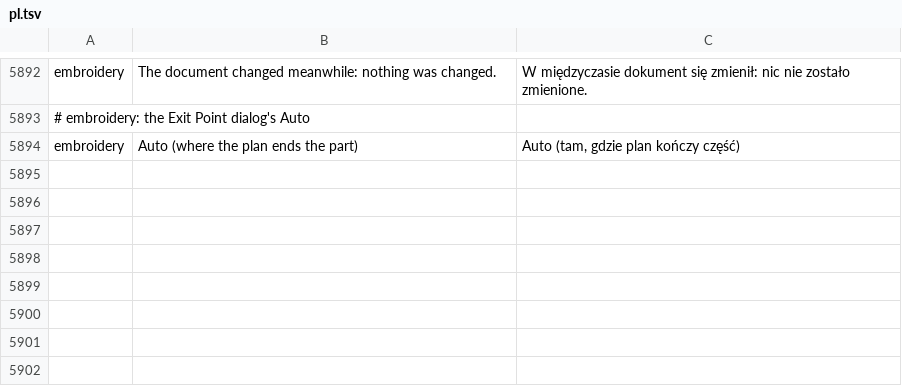
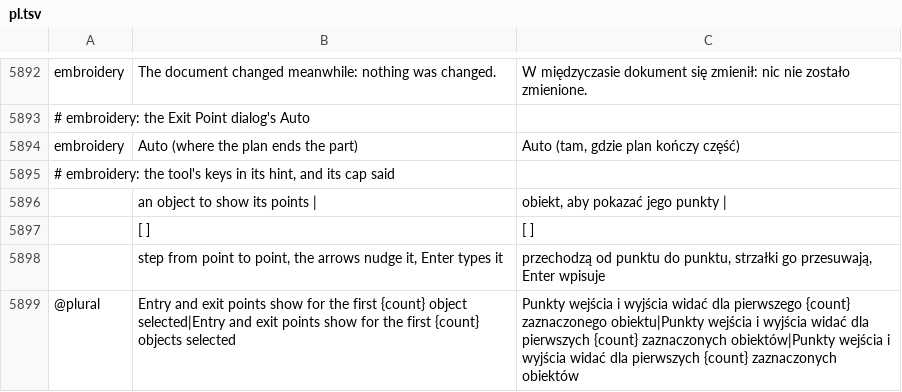
Before and after one commit to przbat-public/vectorcraft-stitch, a TSV file: crates/ui-egui/src/i18n/pl.tsv, drawn as a sheet; only a part is shown, gaps mark what is left out.

```diff
--- a/crates/ui-egui/src/i18n/pl.tsv
+++ b/crates/ui-egui/src/i18n/pl.tsv
@@ -5894 +5894,6 @@ embroidery	The document changed meanwhile: nothing was changed.	W międzyczasie
 embroidery	Auto (where the plan ends the part)	Auto (tam, gdzie plan kończy część)
+# embroidery: the tool's keys in its hint, and its cap said
+	 an object to show its points  |  	 obiekt, aby pokazać jego punkty  |
+	[ ]	[ ]
+	 step from point to point, the arrows nudge it, Enter types it	 przechodzą od punktu do punktu, strzałki go przesuwają, Enter wpisuje
+@plural	Entry and exit points show for the first {count} object selected|Entry and exit points show for the first {count} objects selected	Punkty wejścia i wyjścia widać dla pierwszego {count} zaznaczonego obiektu|Punkty wejścia i wyjścia widać dla pierwszych {count} zaznaczonych obiektów|Punkty wejścia i wyjścia widać dla pierwszych {count} zaznaczonych obiektów
```
Also changed, not shown: crates/ui-egui/src/i18n/bg.tsv, crates/ui-egui/src/i18n/el.tsv, 35 other files.
